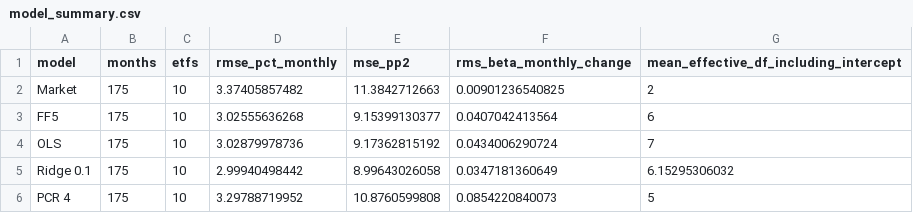
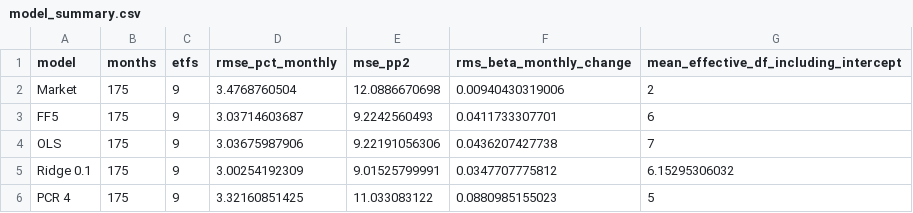
Before and after one commit to QuhiQuhihi/Famma-French-Factors-with-Sector-ETF, a CSV file: research/results/model_summary.csv, drawn as a sheet.

```diff
--- a/research/results/model_summary.csv
+++ b/research/results/model_summary.csv
@@ -1,6 +1,6 @@
 model,months,etfs,rmse_pct_monthly,mse_pp2,rms_beta_monthly_change,mean_effective_df_including_intercept
-Market,175,10,3.37405857482,11.3842712663,0.00901236540825,2
-FF5,175,10,3.02555636268,9.15399130377,0.0407042413564,6
-OLS,175,10,3.02879978736,9.17362815192,0.0434006290724,7
-Ridge 0.1,175,10,2.99940498442,8.99643026058,0.0347181360649,6.15295306032
-PCR 4,175,10,3.29788719952,10.8760599808,0.0854220840073,5
+Market,175,9,3.4768760504,12.0886670698,0.00940430319006,2
+FF5,175,9,3.03714603687,9.2242560493,0.0411733307701,6
+OLS,175,9,3.03675987906,9.22191056306,0.0436207427738,7
+Ridge 0.1,175,9,3.00254192309,9.01525799991,0.0347707775812,6.15295306032
+PCR 4,175,9,3.32160851425,11.033083122,0.0880985155023,5
```
Also changed, not shown: research/results/alpha.csv, research/results/estimator_sensitivity.csv, 43 other files.
